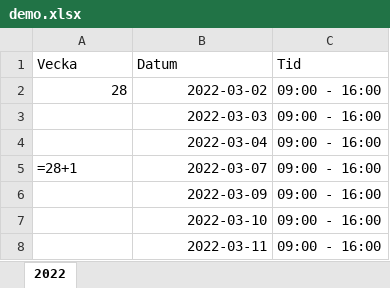
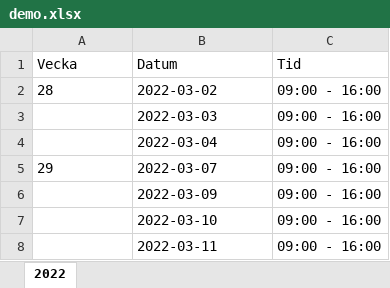
Before and after one commit to tdserviceco/ljunggrenochweder-v2, an Excel workbook: backend/demo.xlsx, sheet 2022, drawn as a sheet; values as stored, in another font and other column widths than the file's, no borders; formulas are shown in place of their values; charts and pictures not drawn; the diff names each change by its address in the sheet, - before the commit and + after, or states it on an @@ line.

Commit message:
added basic stuff to svelte and some minor data for SQLite3

```diff
--- a/backend/demo.xlsx (sheet 2022)
+++ b/backend/demo.xlsx (sheet 2022)
-A2:B2 alignment: right
+A2:B2 alignment: left
-B3:B8 alignment: right
+B3:B8 alignment: left
-A5 (Vecka): =28+1
+A5 (Vecka): 29
```
Also changed, not shown: charts or pictures, 13 other files.
